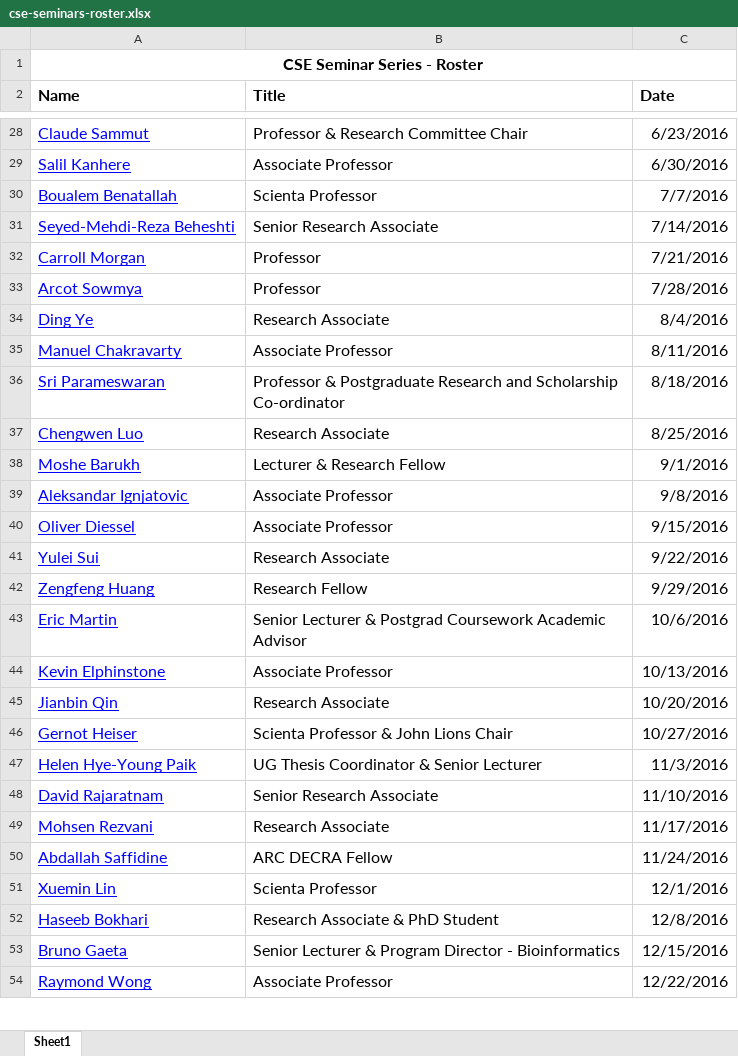
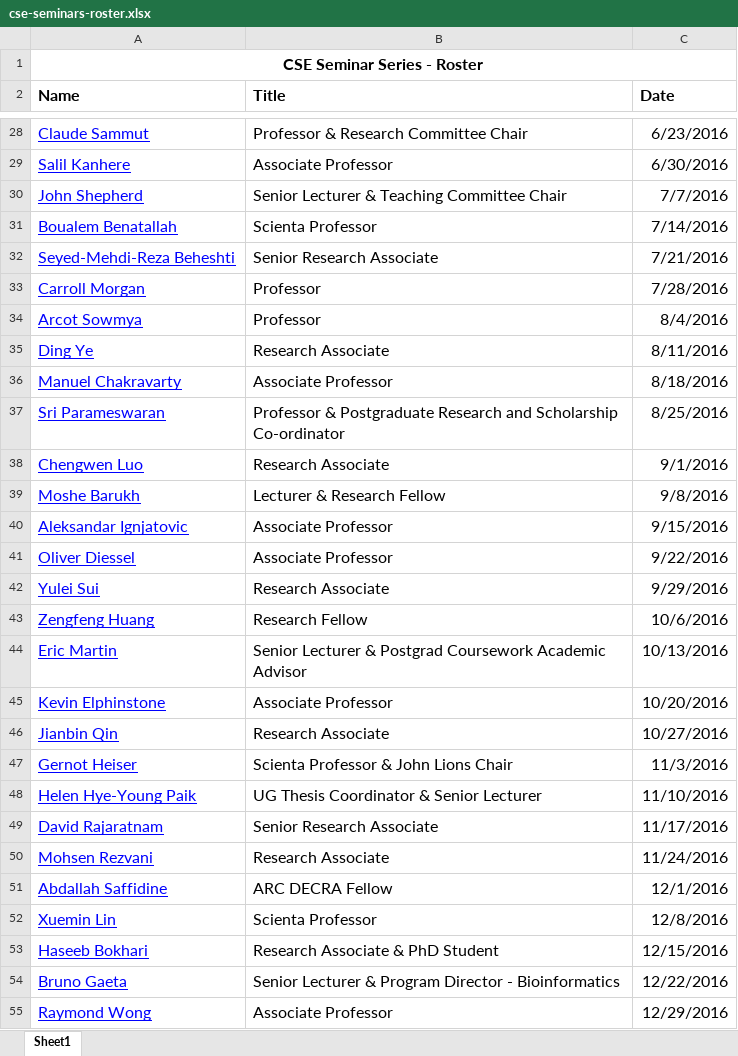
Before and after one commit to w-tingting/ebonilla.github.io, an Excel workbook: cse-seminars/cse-seminars-roster.xlsx, sheet Sheet1, drawn as a sheet; only a part is shown, gaps mark what is left out; values as stored, in another font and other column widths than the file's, no borders; addresses are those after the commit; the diff covers the shown part only; the diff names each change by its address in the sheet, - before the commit and + after, or states it on an @@ line.

```diff
--- a/cse-seminars/cse-seminars-roster.xlsx (sheet Sheet1)
+++ b/cse-seminars/cse-seminars-roster.xlsx (sheet Sheet1)
+row 30: John Shepherd | Senior Lecturer & Teaching Committee Chair | 7/7/2016
-C31 (Date): 7/7/2016
+C31 (Date): 7/14/2016
-C32 (Date): 7/14/2016
+C32 (Date): 7/21/2016
-C33 (Date): 7/21/2016
+C33 (Date): 7/28/2016
-C34 (Date): 7/28/2016
+C34 (Date): 8/4/2016
-C35 (Date): 8/4/2016
+C35 (Date): 8/11/2016
-C36 (Date): 8/11/2016
+C36 (Date): 8/18/2016
-C37 (Date): 8/18/2016
+C37 (Date): 8/25/2016
-C38 (Date): 8/25/2016
+C38 (Date): 9/1/2016
-C39 (Date): 9/1/2016
+C39 (Date): 9/8/2016
-C40 (Date): 9/8/2016
+C40 (Date): 9/15/2016
-C41 (Date): 9/15/2016
+C41 (Date): 9/22/2016
-C42 (Date): 9/22/2016
+C42 (Date): 9/29/2016
-C43 (Date): 9/29/2016
+C43 (Date): 10/6/2016
-C44 (Date): 10/6/2016
+C44 (Date): 10/13/2016
-C45 (Date): 10/13/2016
+C45 (Date): 10/20/2016
-C46 (Date): 10/20/2016
+C46 (Date): 10/27/2016
-C47 (Date): 10/27/2016
+C47 (Date): 11/3/2016
-C48 (Date): 11/3/2016
+C48 (Date): 11/10/2016
-C49 (Date): 11/10/2016
+C49 (Date): 11/17/2016
-C50 (Date): 11/17/2016
+C50 (Date): 11/24/2016
-C51 (Date): 11/24/2016
+C51 (Date): 12/1/2016
-C52 (Date): 12/1/2016
+C52 (Date): 12/8/2016
-C53 (Date): 12/8/2016
+C53 (Date): 12/15/2016
-C54 (Date): 12/15/2016
+C54 (Date): 12/22/2016
-C55 (Date): 12/22/2016
+C55 (Date): 12/29/2016
```
Also changed, not shown: 8 edited cells elsewhere in this sheet, 1 other file.
